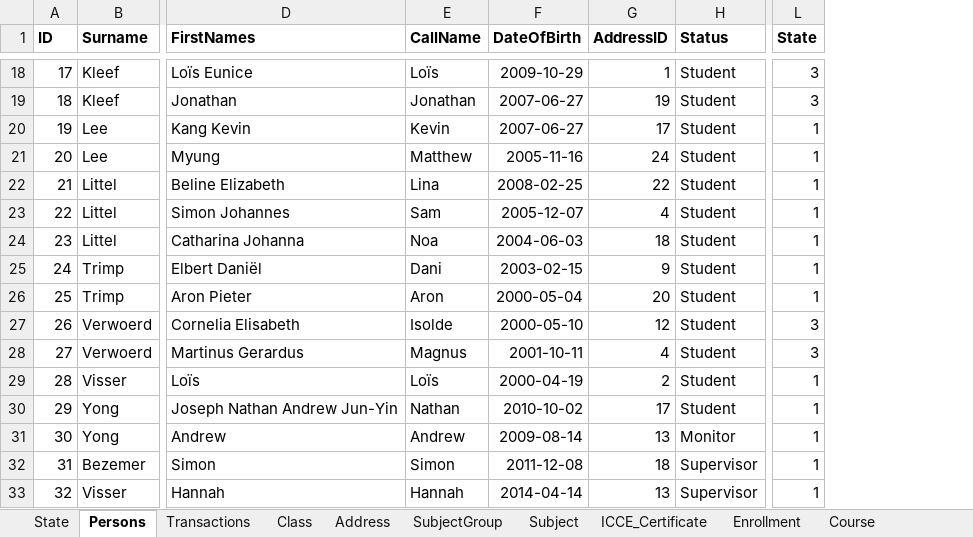
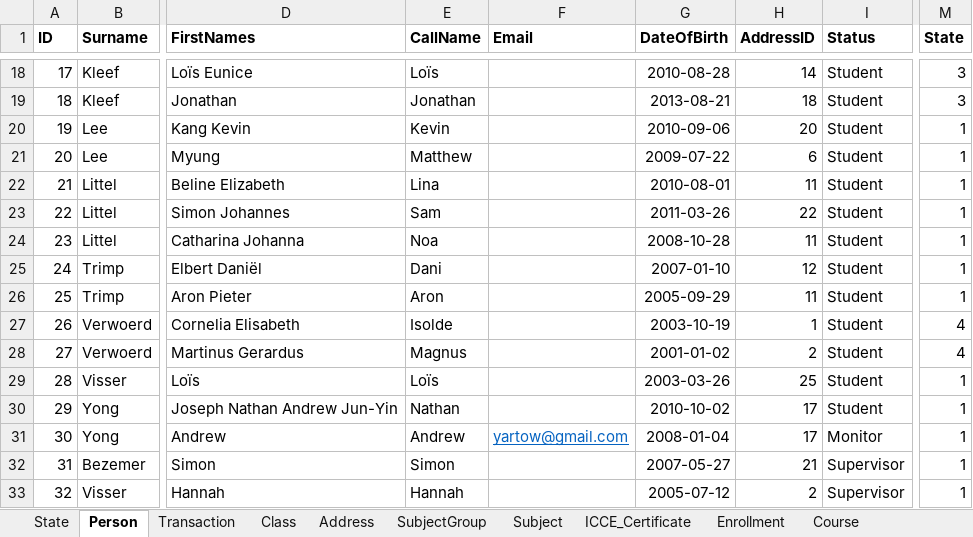
Before and after one commit to yartow/DatabACE, an Excel workbook: 01. Data/db.xlsx, sheet Person, drawn as a sheet; only a part is shown, gaps mark what is left out; values as stored, in another font and other column widths than the file's, no borders; addresses are those after the commit; the diff covers the shown part only; the diff names each change by its address in the sheet, - before the commit and + after, or states it on an @@ line.

```diff
--- a/01. Data/db.xlsx (sheet Person)
+++ b/01. Data/db.xlsx (sheet Person)
-sheet tab: Persons
+sheet tab: Person
-sheet tab: Transactions
+sheet tab: Transaction
+column F (Email), row 31: yartow@gmail.com
-G18 (DateOfBirth): 2009-10-29
+G18 (DateOfBirth): 2010-08-28
-H18 (AddressID): 1
+H18 (AddressID): 14
-G19 (DateOfBirth): 2007-06-27
+G19 (DateOfBirth): 2013-08-21
-H19 (AddressID): 19
+H19 (AddressID): 18
-G20 (DateOfBirth): 2007-06-27
+G20 (DateOfBirth): 2010-09-06
-H20 (AddressID): 17
+H20 (AddressID): 20
-G21 (DateOfBirth): 2005-11-16
+G21 (DateOfBirth): 2009-07-22
-H21 (AddressID): 24
+H21 (AddressID): 6
-G22 (DateOfBirth): 2008-02-25
+G22 (DateOfBirth): 2010-08-01
-H22 (AddressID): 22
+H22 (AddressID): 11
-G23 (DateOfBirth): 2005-12-07
+G23 (DateOfBirth): 2011-03-26
-H23 (AddressID): 4
+H23 (AddressID): 22
-G24 (DateOfBirth): 2004-06-03
+G24 (DateOfBirth): 2008-10-28
-H24 (AddressID): 18
+H24 (AddressID): 11
-G25 (DateOfBirth): 2003-02-15
+G25 (DateOfBirth): 2007-01-10
-H25 (AddressID): 9
+H25 (AddressID): 12
-G26 (DateOfBirth): 2000-05-04
+G26 (DateOfBirth): 2005-09-29
-H26 (AddressID): 20
+H26 (AddressID): 11
-G27 (DateOfBirth): 2000-05-10
+G27 (DateOfBirth): 2003-10-19
-H27 (AddressID): 12
+H27 (AddressID): 1
-M27:M28 (State): 3
+M27:M28 (State): 4
-G28 (DateOfBirth): 2001-10-11
+G28 (DateOfBirth): 2001-01-02
-H28 (AddressID): 4
+H28 (AddressID): 2
-G29 (DateOfBirth): 2000-04-19
+G29 (DateOfBirth): 2003-03-26
-H29 (AddressID): 2
+H29 (AddressID): 25
-G31 (DateOfBirth): 2009-08-14
+G31 (DateOfBirth): 2008-01-04
-H31 (AddressID): 13
+H31 (AddressID): 17
-G32 (DateOfBirth): 2011-12-08
+G32 (DateOfBirth): 2007-05-27
-H32 (AddressID): 18
+H32 (AddressID): 21
-G33 (DateOfBirth): 2014-04-14
+G33 (DateOfBirth): 2005-07-12
-H33 (AddressID): 13
+H33 (AddressID): 2
```
Also changed, not shown: 13 added rows and 42 edited cells elsewhere in this sheet, sheet Address, sheet State, sheet Class, other sheet tabs, 18 other files.
